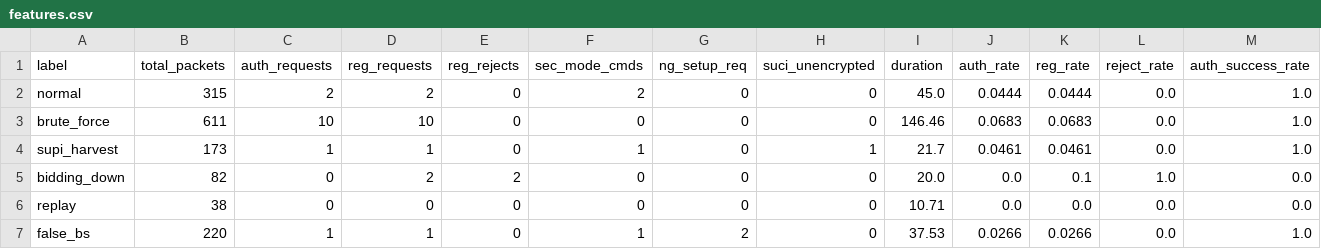
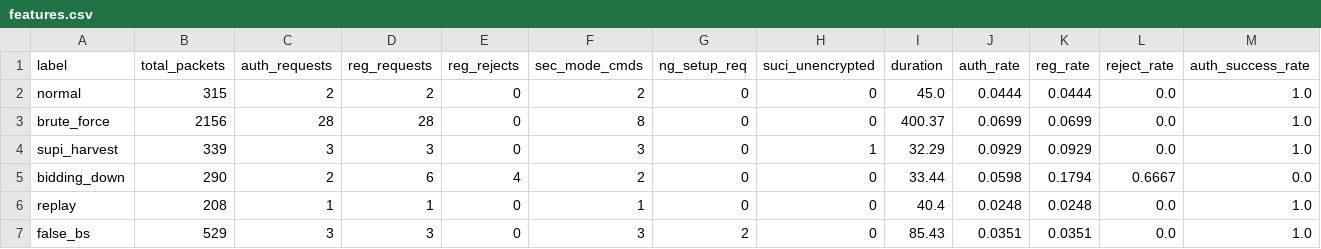
Before and after one commit to NigarHajiyeva/On-Enhancing-5G-Security-Detection-Mitigation-of-Authentication-Anomalies, a CSV file: datasets/features.csv, drawn as a sheet; only a part is shown; the diff names each change by its address in the sheet, - before the commit and + after, or states it on an @@ line.

```diff
--- a/datasets/features.csv
+++ b/datasets/features.csv
-B3 (total_packets): 611
+B3 (total_packets): 2156
-C3 (auth_requests): 10
+C3 (auth_requests): 28
-D3 (reg_requests): 10
+D3 (reg_requests): 28
-F3 (sec_mode_cmds): 0
+F3 (sec_mode_cmds): 8
-I3 (duration): 146.46
+I3 (duration): 400.37
-J3 (auth_rate): 0.0683
+J3 (auth_rate): 0.0699
-K3 (reg_rate): 0.0683
+K3 (reg_rate): 0.0699
-B4 (total_packets): 173
+B4 (total_packets): 339
-C4 (auth_requests): 1
+C4 (auth_requests): 3
-D4 (reg_requests): 1
+D4 (reg_requests): 3
-F4 (sec_mode_cmds): 1
+F4 (sec_mode_cmds): 3
-I4 (duration): 21.7
+I4 (duration): 32.29
-J4 (auth_rate): 0.0461
+J4 (auth_rate): 0.0929
-K4 (reg_rate): 0.0461
+K4 (reg_rate): 0.0929
-B5 (total_packets): 82
+B5 (total_packets): 290
-C5 (auth_requests): 0
+C5 (auth_requests): 2
-D5 (reg_requests): 2
+D5 (reg_requests): 6
-E5 (reg_rejects): 2
+E5 (reg_rejects): 4
-F5 (sec_mode_cmds): 0
+F5 (sec_mode_cmds): 2
-I5 (duration): 20.0
+I5 (duration): 33.44
-J5 (auth_rate): 0.0
+J5 (auth_rate): 0.0598
-K5 (reg_rate): 0.1
+K5 (reg_rate): 0.1794
-L5 (reject_rate): 1.0
+L5 (reject_rate): 0.6667
-B6 (total_packets): 38
+B6 (total_packets): 208
-C6 (auth_requests): 0
+C6 (auth_requests): 1
-D6 (reg_requests): 0
+D6 (reg_requests): 1
-F6 (sec_mode_cmds): 0
+F6 (sec_mode_cmds): 1
-I6 (duration): 10.71
+I6 (duration): 40.4
-J6 (auth_rate): 0.0
+J6 (auth_rate): 0.0248
-K6 (reg_rate): 0.0
+K6 (reg_rate): 0.0248
-M6 (auth_success_rate): 0.0
+M6 (auth_success_rate): 1.0
-B7 (total_packets): 220
+B7 (total_packets): 529
-C7 (auth_requests): 1
+C7 (auth_requests): 3
-D7 (reg_requests): 1
+D7 (reg_requests): 3
-F7 (sec_mode_cmds): 1
+F7 (sec_mode_cmds): 3
-I7 (duration): 37.53
+I7 (duration): 85.43
-J7 (auth_rate): 0.0266
+J7 (auth_rate): 0.0351
-K7 (reg_rate): 0.0266
+K7 (reg_rate): 0.0351
```
Also changed, not shown: datasets/master_dataset.csv, 5 other files.
